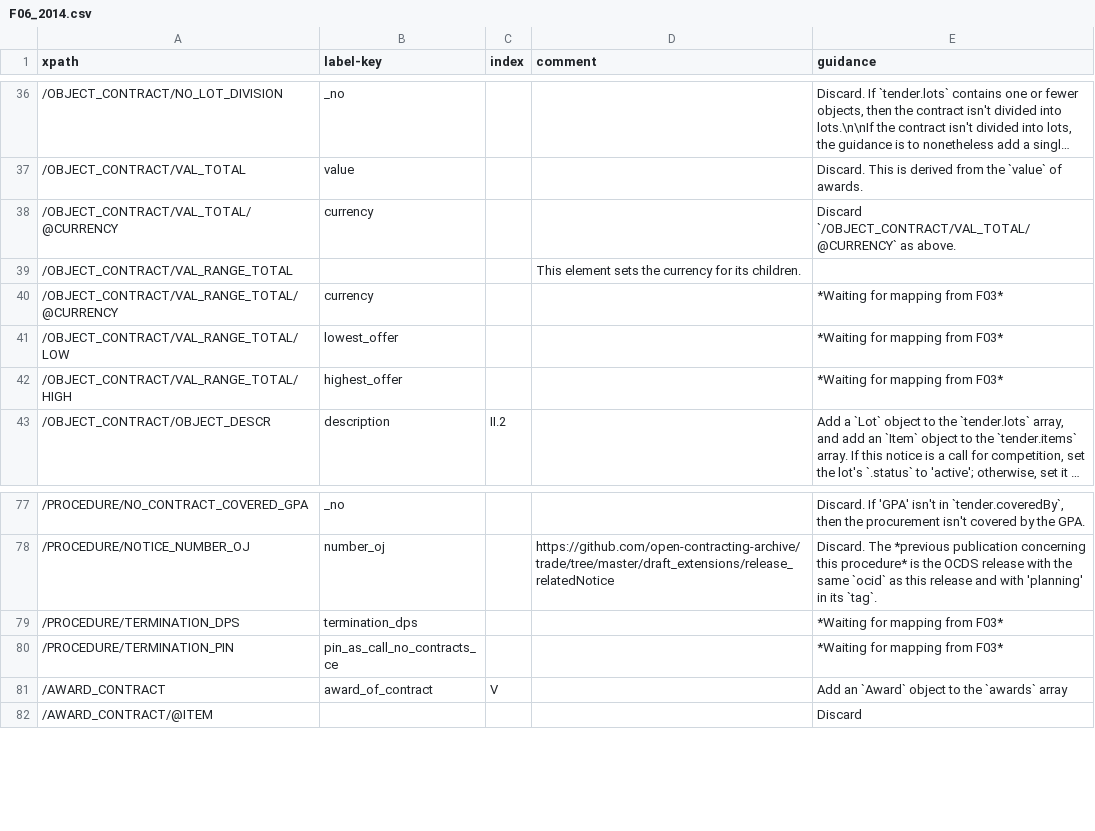
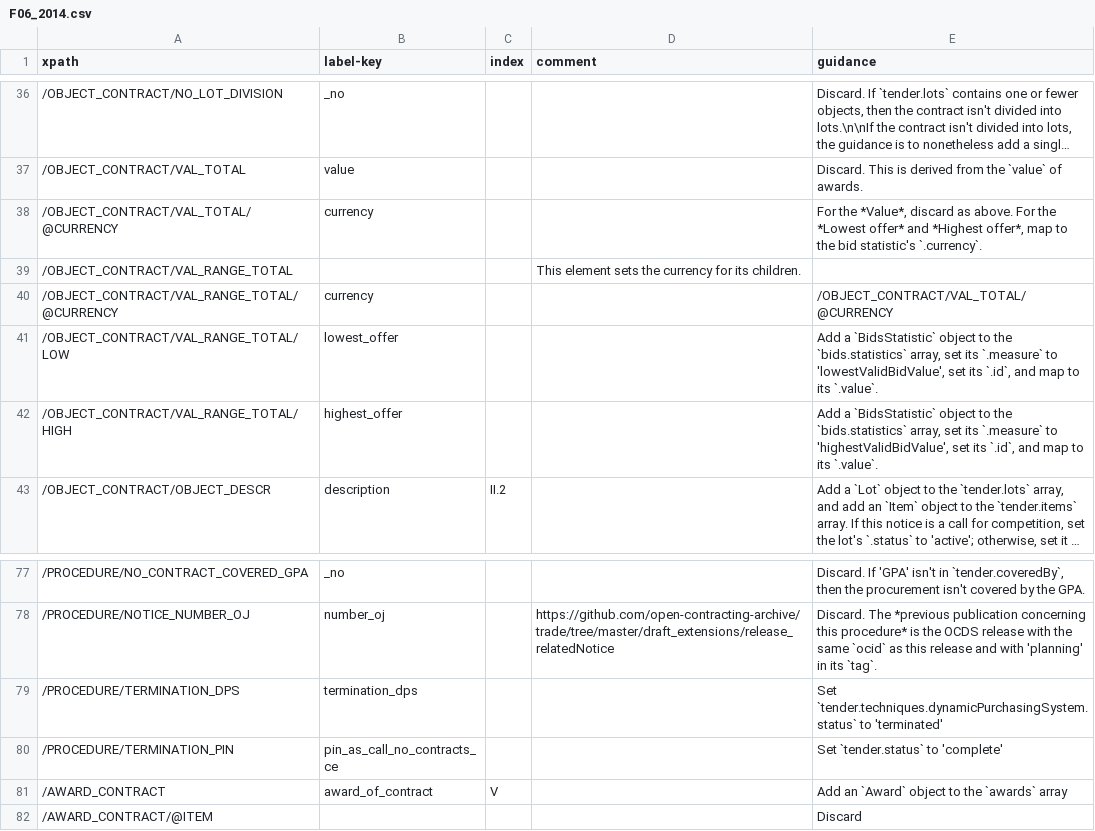
Before and after one commit to open-contracting/european-union-support, a CSV file: output/mapping/F06_2014.csv, drawn as a sheet; only a part is shown, gaps mark what is left out; long unchanged cells end in …; the diff names each change by its address in the sheet, - before the commit and + after, or states it on an @@ line.

Commit message:
Copy mappings from F03

```diff
--- a/output/mapping/F06_2014.csv
+++ b/output/mapping/F06_2014.csv
-E38 (guidance): Discard `/OBJECT_CONTRACT/VAL_TOTAL/@CURRENCY` as above.
+E38 (guidance): For the *Value*, discard as above. For the *Lowest offer* and *Highest offer*, map to the bid statistic's `.currency`.
-E40 (guidance): *Waiting for mapping from F03*
+E40 (guidance): /OBJECT_CONTRACT/VAL_TOTAL/@CURRENCY
-E41 (guidance): *Waiting for mapping from F03*
+E41 (guidance): Add a `BidsStatistic` object to the `bids.statistics` array, set its `.measure` to 'lowestValidBidValue', set its `.id`, and map to its `.value`.
-E42 (guidance): *Waiting for mapping from F03*
+E42 (guidance): Add a `BidsStatistic` object to the `bids.statistics` array, set its `.measure` to 'highestValidBidValue', set its `.id`, and map to its `.value`.
-E79 (guidance): *Waiting for mapping from F03*
+E79 (guidance): Set `tender.techniques.dynamicPurchasingSystem.status` to 'terminated'
-E80 (guidance): *Waiting for mapping from F03*
+E80 (guidance): Set `tender.status` to 'complete'
```
Also changed, not shown: output/mapping/F15_2014.csv, output/mapping/F21_2014.csv, 4 other files.
